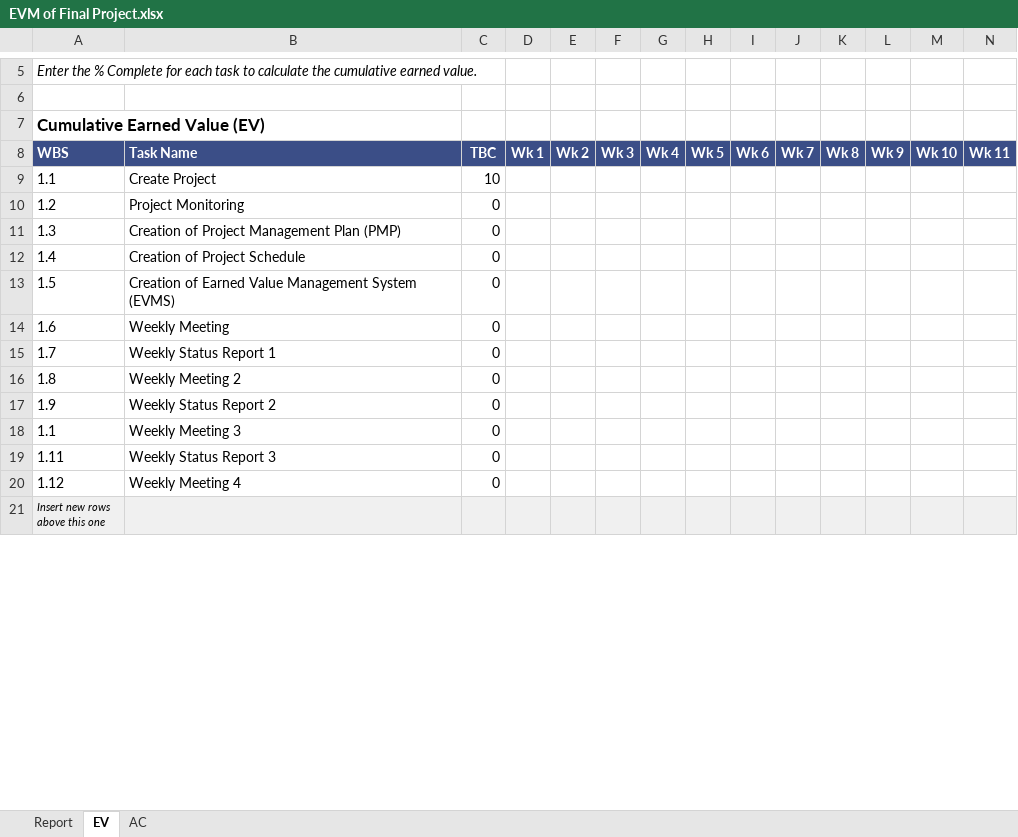
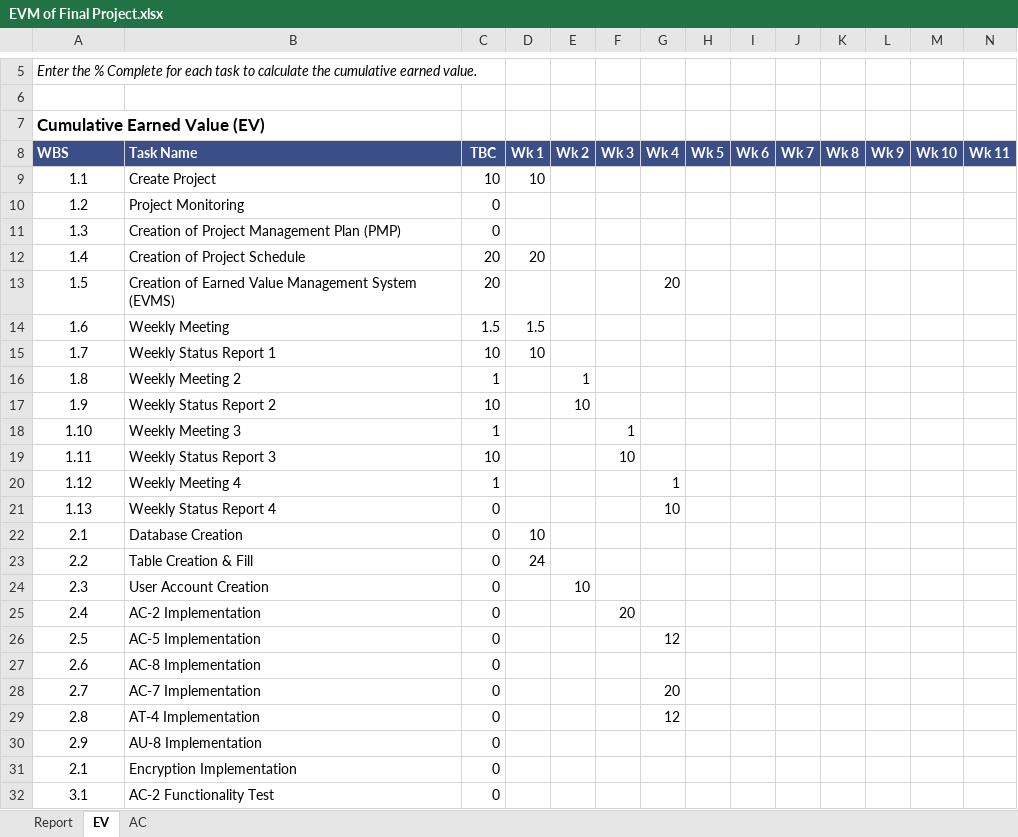
Before and after one commit to swiftzircon/ITMS-528-DB-Project, an Excel workbook: EVM of Final Project.xlsx, sheet EV, drawn as a sheet; only a part is shown, gaps mark what is left out; the shorter side is filled out with more unchanged rows; values as stored, in another font and other column widths than the file's, no borders; charts and pictures not drawn; removed rows and columns are numbered as before the commit, all else as after; rows hold the shown columns only; the diff covers the shown part only; the diff names each change by its address in the sheet, - before the commit and + after, or states it on an @@ line.

```diff
--- a/EVM of Final Project.xlsx (sheet EV)
+++ b/EVM of Final Project.xlsx (sheet EV)
-A9:A17 alignment: left
+A9:A17 alignment: center
-D9 (Wk 1): (empty)
+D9 (Wk 1): 10
-C12:C13 (TBC): 0
+C12:C13 (TBC): 20
-D12 (Wk 1): (empty)
+D12 (Wk 1): 20
-G13 (Wk 4): (empty)
+G13 (Wk 4): 20
-C14 (TBC): 0
+C14 (TBC): 1.5
-D14 (Wk 1): (empty)
+D14 (Wk 1): 1.5
-C15 (TBC): 0
+C15 (TBC): 10
-D15 (Wk 1): (empty)
+D15 (Wk 1): 10
-C16 (TBC): 0
+C16 (TBC): 1
-E16 (Wk 2): (empty)
+E16 (Wk 2): 1
-C17 (TBC): 0
+C17 (TBC): 10
-E17 (Wk 2): (empty)
+E17 (Wk 2): 10
-row 18: 1.1 | Weekly Meeting 3 | 0
+row 18: 1.10 | Weekly Meeting 3 | 1 |  |  | 1
-A19:A20 alignment: left
+A19:A20 alignment: center
-C19 (TBC): 0
+C19 (TBC): 10
-F19 (Wk 3): (empty)
+F19 (Wk 3): 10
-C20 (TBC): 0
+C20 (TBC): 1
-G20 (Wk 4): (empty)
+G20 (Wk 4): 1
+row 21: 1.13 | Weekly Status Report 4 | 0 |  |  |  | 10
+row 22: 2.1 | Database Creation | 0 | 10
+row 23: 2.2 | Table Creation & Fill | 0 | 24
+row 24: 2.3 | User Account Creation | 0 |  | 10
+row 25: 2.4 | AC-2 Implementation | 0 |  |  | 20
+row 26: 2.5 | AC-5 Implementation | 0 |  |  |  | 12
+row 27: 2.6 | AC-8 Implementation | 0
+row 28: 2.7 | AC-7 Implementation | 0 |  |  |  | 20
+row 29: 2.8 | AT-4 Implementation | 0 |  |  |  | 12
+row 30: 2.9 | AU-8 Implementation | 0
+row 31: 2.1 | Encryption Implementation | 0
+row 32: 3.1 | AC-2 Functionality Test | 0
```
Also changed, not shown: 8 added rows and 4 edited cells elsewhere in this sheet, sheet Report, sheet AC, formulas that keep their value, charts or pictures.
